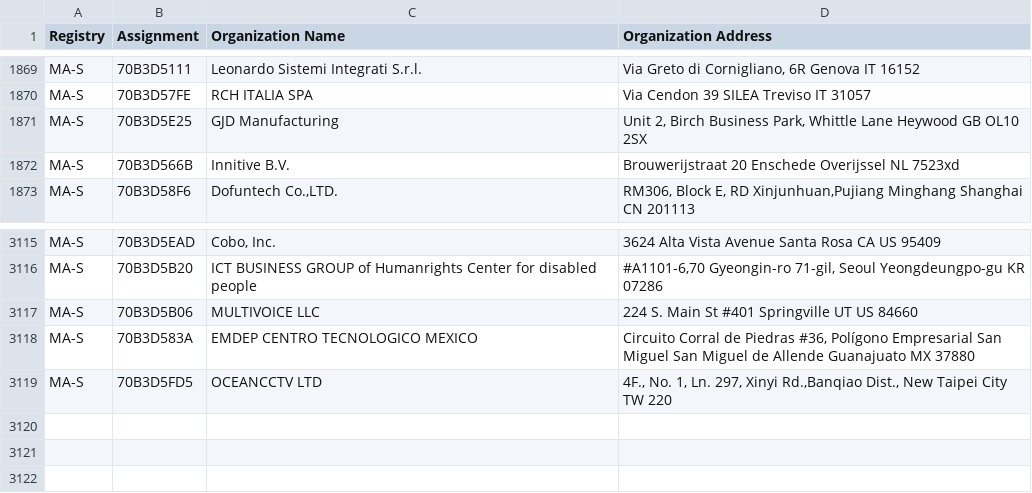
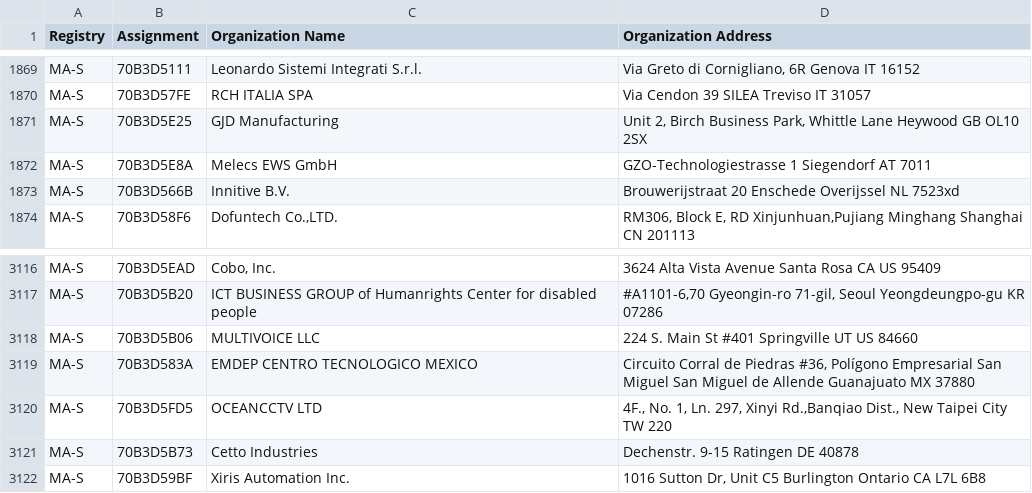
Before and after one commit to hdm/mac-ages, a CSV file: data/ieee/oui36.csv, drawn as a sheet; only a part is shown, gaps mark what is left out.

```diff
--- a/data/ieee/oui36.csv
+++ b/data/ieee/oui36.csv
@@ -1871,2 +1871,3 @@ MA-S,70B3D57FE,RCH ITALIA SPA ,Via Cendon 39 SILEA Treviso IT 31057
 MA-S,70B3D5E25,GJD Manufacturing,"Unit 2, Birch Business Park, Whittle Lane Heywood  GB OL10 2SX "
+MA-S,70B3D5E8A,Melecs EWS GmbH,GZO-Technologiestrasse 1 Siegendorf   AT 7011
 MA-S,70B3D566B,Innitive B.V.,Brouwerijstraat 20 Enschede Overijssel NL 7523xd
@@ -3119 +3120,3 @@ MA-S,70B3D583A,EMDEP CENTRO TECNOLOGICO MEXICO,"Circuito Corral de Piedras #36,
 MA-S,70B3D5FD5,OCEANCCTV LTD,"4F., No. 1, Ln. 297, Xinyi Rd.,Banqiao Dist., New Taipei City  TW 220 "
+MA-S,70B3D5B73,Cetto Industries,Dechenstr. 9-15 Ratingen  DE 40878
+MA-S,70B3D59BF,Xiris Automation Inc.,"1016 Sutton Dr, Unit C5 Burlington Ontario CA L7L 6B8 "
```
Also changed, not shown: data/ieee/mam.csv, 2 other files.
